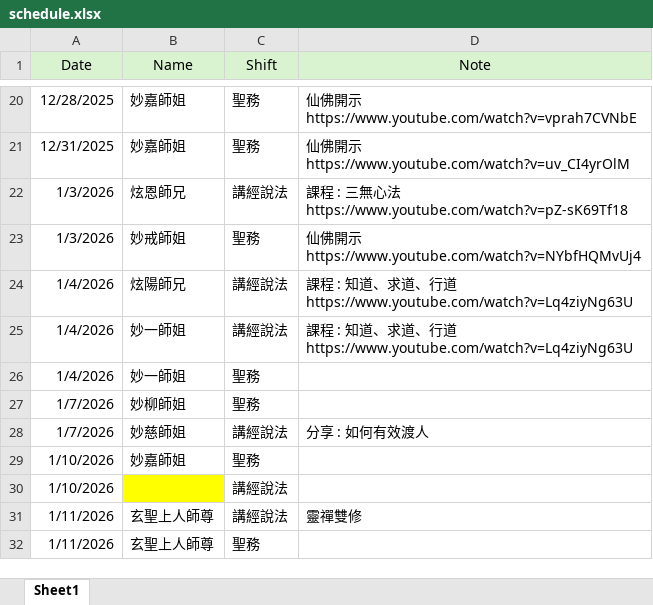
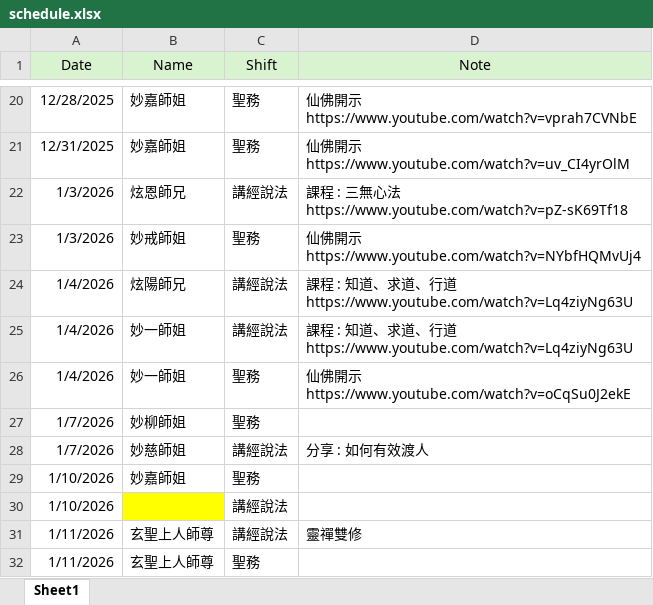
Before and after one commit to ShengLian-TN/schedule-app, an Excel workbook: schedule.xlsx, sheet Sheet1, drawn as a sheet; only a part is shown, gaps mark what is left out; values as stored, in another font and other column widths than the file's, no borders; ↵ is a line break in a cell; the diff names each change by its address in the sheet, - before the commit and + after, or states it on an @@ line.

Commit message:
Add files via upload

```diff
--- a/schedule.xlsx (sheet Sheet1)
+++ b/schedule.xlsx (sheet Sheet1)
-D26 (Note): (empty)
+D26 (Note): 仙佛開示 ↵ https://www.youtube.com/watch?v=oCqSu0J2ekE
```
